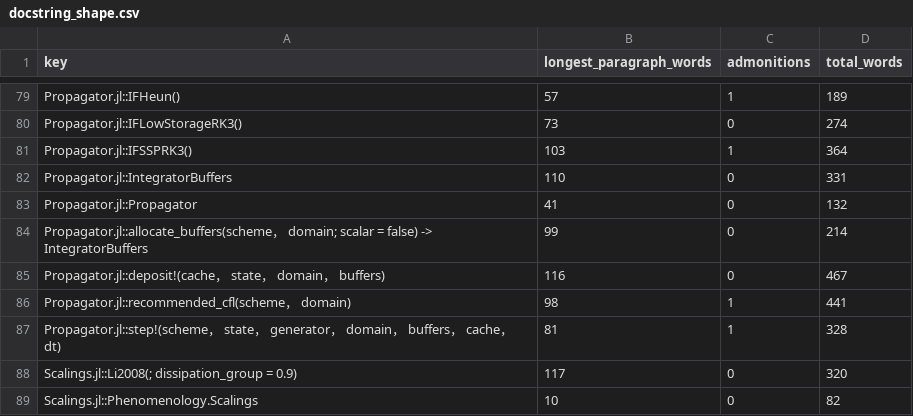
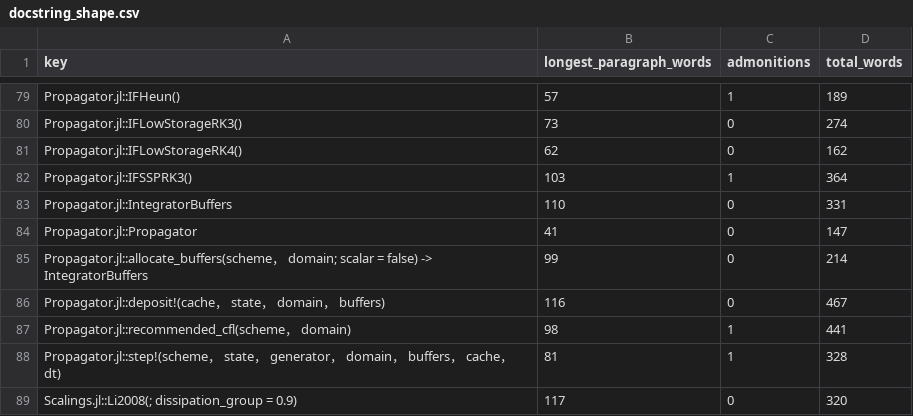
Before and after one commit to GrigorySarnitsky/GBGHomogeneousTurbulence.jl, a CSV file: docs/docstring_shape.csv, drawn as a sheet; only a part is shown, gaps mark what is left out; the shorter side is filled out with more unchanged rows.

```diff
--- a/docs/docstring_shape.csv
+++ b/docs/docstring_shape.csv
@@ -80,5 +80,6 @@ Propagator.jl::IFHeun(),57,1,189
 Propagator.jl::IFLowStorageRK3(),73,0,274
+Propagator.jl::IFLowStorageRK4(),62,0,162
 Propagator.jl::IFSSPRK3(),103,1,364
 Propagator.jl::IntegratorBuffers,110,0,331
-Propagator.jl::Propagator,41,0,132
+Propagator.jl::Propagator,41,0,147
 Propagator.jl::allocate_buffers(scheme， domain; scalar = false) -> IntegratorBuffers,99,0,214
```
Also changed, not shown: 11 other files.
